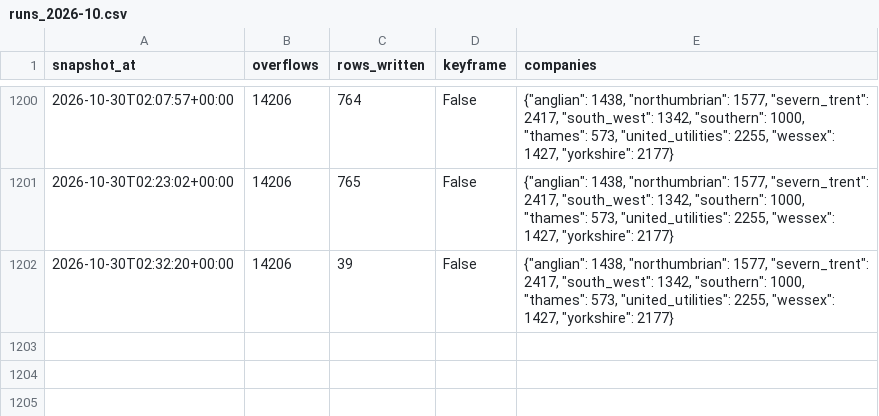
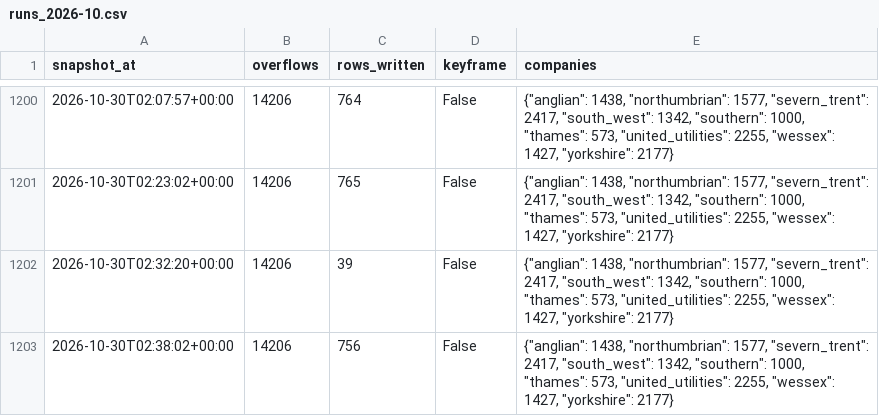
Before and after one commit to mahum24/spillwatch-ai, a CSV file: runs/runs_2026-10.csv, drawn as a sheet; only a part is shown, gaps mark what is left out.

```diff
--- a/runs/runs_2026-10.csv
+++ b/runs/runs_2026-10.csv
@@ -1202 +1202,2 @@ snapshot_at,overflows,rows_written,keyframe,companies
 2026-10-30T02:32:20+00:00,14206,39,False,"{""anglian"": 1438, ""northumbrian"": 1577, ""severn_trent"": 2417, ""south_west"": 1342, ""southern"": 1000, ""thames"": 573, ""united_utilities"": 2255, ""wessex"": 1427, ""yorkshire"": 2177}"
+2026-10-30T02:38:02+00:00,14206,756,False,"{""anglian"": 1438, ""northumbrian"": 1577, ""severn_trent"": 2417, ""south_west"": 1342, ""southern"": 1000, ""thames"": 573, ""united_utilities"": 2255, ""wessex"": 1427, ""yorkshire"": 2177}"
```
Also changed, not shown: 1 other file.
